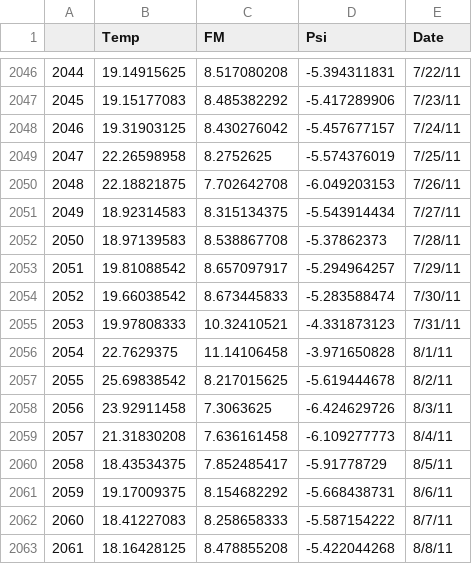
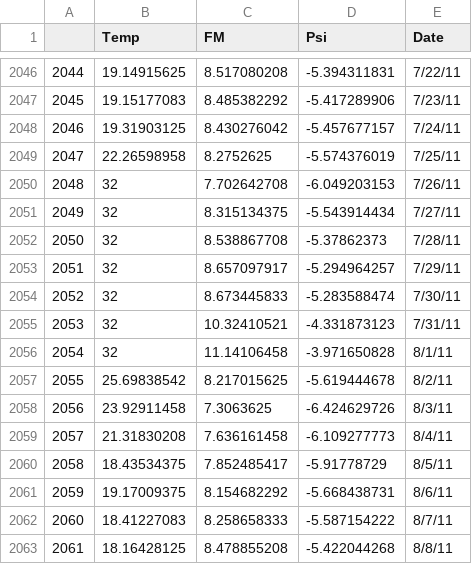
Before and after one commit to jgwalkup/DeCADEMENT, a CSV file: input_full_port_annual_temp_warming/climate_data/climate_July_heatwave.csv, drawn as a sheet; only a part is shown, gaps mark what is left out.

```diff
--- a/input_full_port_annual_temp_warming/climate_data/climate_July_heatwave.csv
+++ b/input_full_port_annual_temp_warming/climate_data/climate_July_heatwave.csv
@@ -2049,9 +2049,9 @@
 2047,22.26598958,8.2752625,-5.574376019,7/25/11
-2048,22.18821875,7.702642708,-6.049203153,7/26/11
-2049,18.92314583,8.315134375,-5.543914434,7/27/11
-2050,18.97139583,8.538867708,-5.37862373,7/28/11
-2051,19.81088542,8.657097917,-5.294964257,7/29/11
-2052,19.66038542,8.673445833,-5.283588474,7/30/11
-2053,19.97808333,10.32410521,-4.331873123,7/31/11
-2054,22.7629375,11.14106458,-3.971650828,8/1/11
+2048,32,7.702642708,-6.049203153,7/26/11
+2049,32,8.315134375,-5.543914434,7/27/11
+2050,32,8.538867708,-5.37862373,7/28/11
+2051,32,8.657097917,-5.294964257,7/29/11
+2052,32,8.673445833,-5.283588474,7/30/11
+2053,32,10.32410521,-4.331873123,7/31/11
+2054,32,11.14106458,-3.971650828,8/1/11
 2055,25.69838542,8.217015625,-5.619444678,8/2/11
```
Also changed, not shown: input_full_port_annual_temp_warming/climate_data/climate_July_August_heatwave.csv, input_full_port_annual_temp_warming/climate_data/climate_June_August_heatwave.csv, 13 other files.
